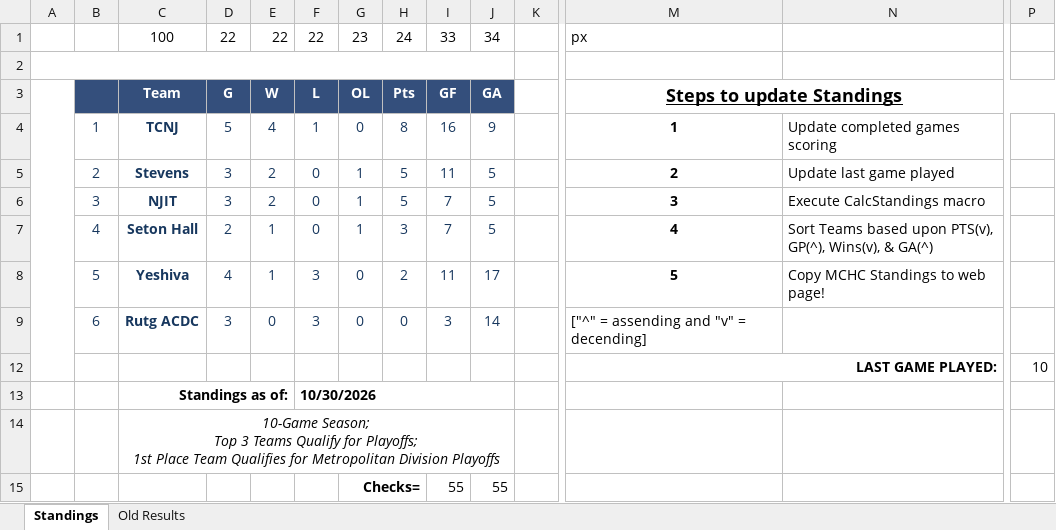
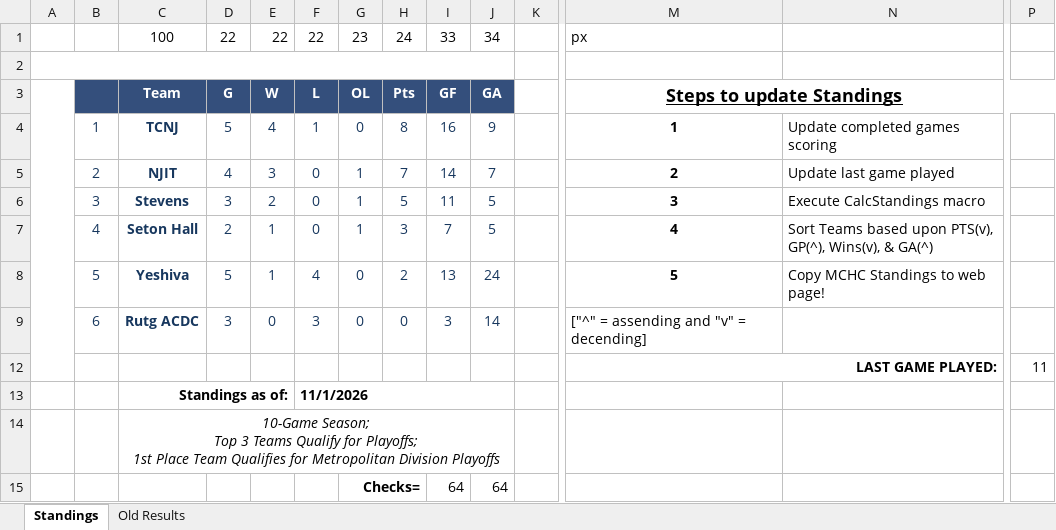
Before and after one commit to michael-m-casserly/methockey, an Excel workbook: DataFiles/MCHC 2026-27 Standings Worksheet - Atlantic West.xlsm, sheet Standings, drawn as a sheet; only a part is shown, gaps mark what is left out; values as stored, in another font and other column widths than the file's, no borders; charts and pictures not drawn; removed rows and columns are numbered as before the commit, all else as after; rows hold the shown columns only; the diff names each change by its address in the sheet, - before the commit and + after, or states it on an @@ line.

```diff
--- a/DataFiles/MCHC 2026-27 Standings Worksheet - Atlantic West.xlsm (sheet Standings)
+++ b/DataFiles/MCHC 2026-27 Standings Worksheet - Atlantic West.xlsm (sheet Standings)
+row 5:  | 2 | NJIT | 4 | 3 | 0 | 1 | 7 | 14 | 7 |  | 2 | Update last game played
-B6: 2
+B6: 3
-M6: 2
+M6: 3
-N6: Update last game played
+N6: Execute CalcStandings macro
-row 6:  | 3 | NJIT | 3 | 2 | 0 | 1 | 5 | 7 | 5 |  | 3 | Execute CalcStandings macro
-D8: 4
+D8: 5
-F8: 3
+F8: 4
-I8: 11
+I8: 13
-J8: 17
+J8: 24
-P12: 10
+P12: 11
-F13: 10/30/2026
+F13: 11/1/2026
-row 15:  |  |  |  |  |  | Checks= |  | 55 | 55
+row 15:  |  |  |  |  |  | Checks= |  | 64 | 64
```
Also changed, not shown: sheet Old Results, DataFiles/MCHC 2026-27 Standings Worksheet.xlsm, 8 other files.
